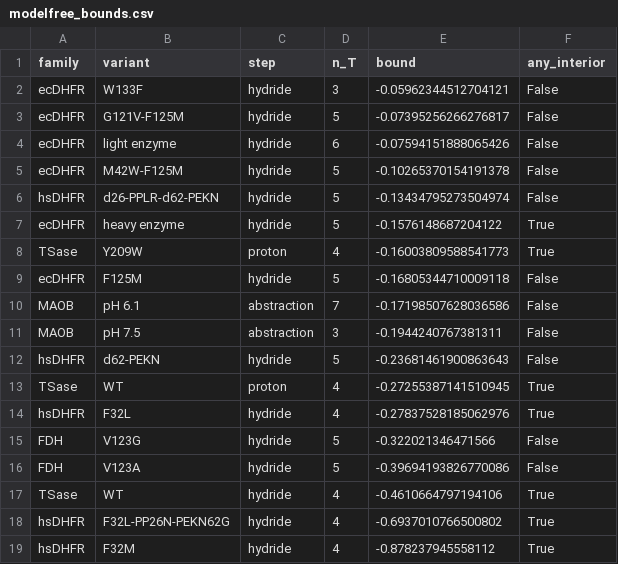
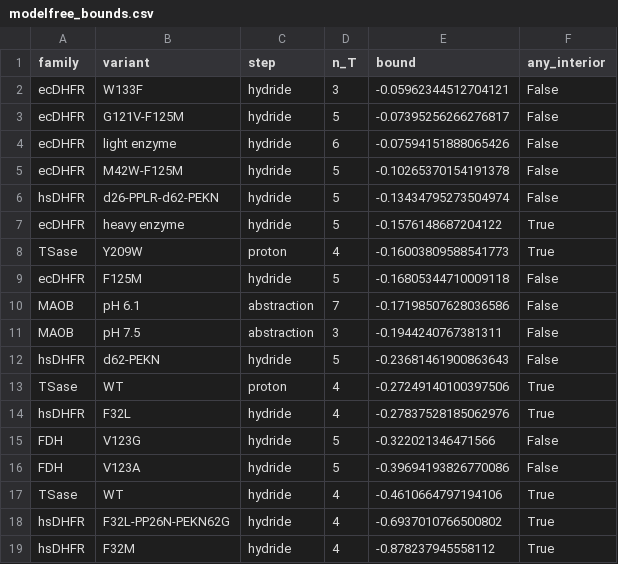
Before and after one commit to ProfessorDong/kie-identifiability, a CSV file: results/modelfree_bounds.csv, drawn as a sheet.

```diff
--- a/results/modelfree_bounds.csv
+++ b/results/modelfree_bounds.csv
@@ -12,3 +12,3 @@ MAOB,pH 7.5,abstraction,3,-0.1944240767381311,False
 hsDHFR,d62-PEKN,hydride,5,-0.23681461900863643,False
-TSase,WT,proton,4,-0.27255387141510945,True
+TSase,WT,proton,4,-0.27249140100397506,True
 hsDHFR,F32L,hydride,4,-0.27837528185062976,True
```
Also changed, not shown: data/trinomial_benchmark.csv, results/bounds_uncertainty.csv, 19 other files.
